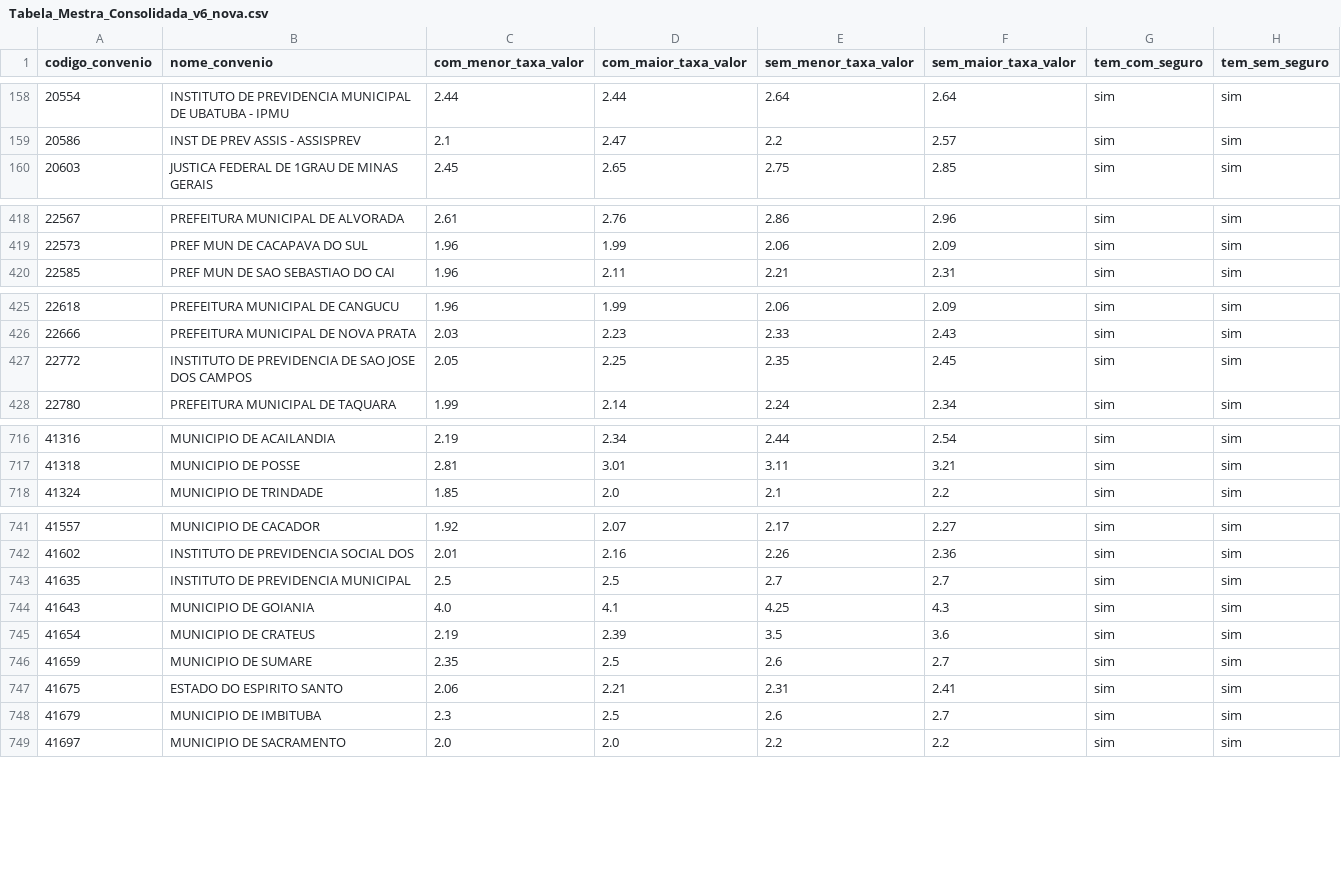
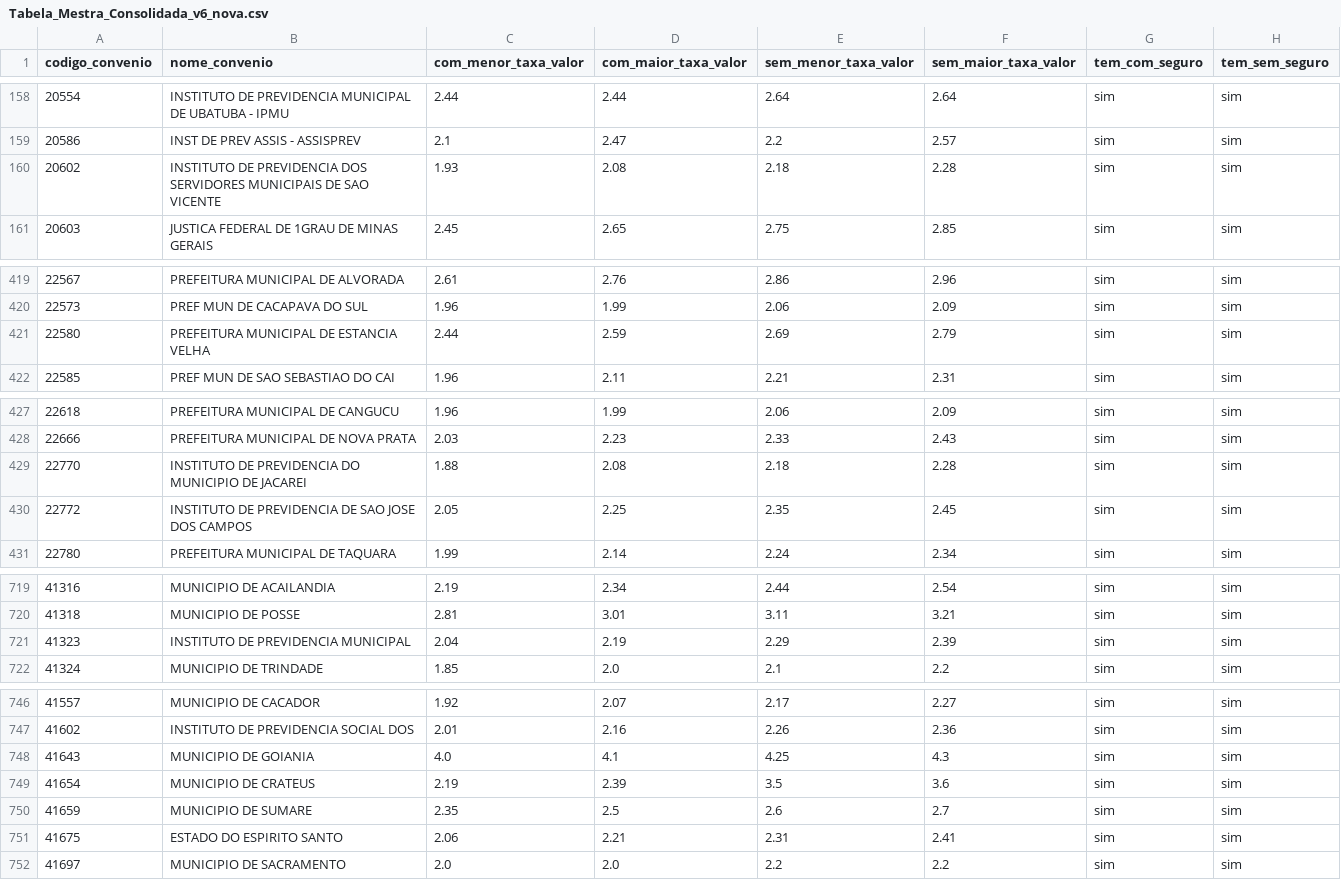
Before and after one commit to JoelLMelo/tabelas-taxas-consignado, a CSV file: Tabela_Mestra_Consolidada_v6_nova.csv, drawn as a sheet; only a part is shown, gaps mark what is left out; removed rows and columns are numbered as before the commit, all else as after; the diff covers the shown part only; the diff names each change by its address in the sheet, - before the commit and + after, or states it on an @@ line.

Commit message:
Add files via upload

```diff
--- a/Tabela_Mestra_Consolidada_v6_nova.csv
+++ b/Tabela_Mestra_Consolidada_v6_nova.csv
+row 160: 20602 | INSTITUTO DE PREVIDENCIA DOS SERVIDORES MUNICIPAIS DE SAO VICENTE | 1.93 | 2.08 | 2.18 | 2.28 | sim | sim
+row 421: 22580 | PREFEITURA MUNICIPAL DE ESTANCIA VELHA | 2.44 | 2.59 | 2.69 | 2.79 | sim | sim
+row 429: 22770 | INSTITUTO DE PREVIDENCIA DO MUNICIPIO DE JACAREI | 1.88 | 2.08 | 2.18 | 2.28 | sim | sim
+row 721: 41323 | INSTITUTO DE PREVIDENCIA MUNICIPAL | 2.04 | 2.19 | 2.29 | 2.39 | sim | sim
-row 743: 41635 | INSTITUTO DE PREVIDENCIA MUNICIPAL | 2.5 | 2.5 | 2.7 | 2.7 | sim | sim
-row 748: 41679 | MUNICIPIO DE IMBITUBA | 2.3 | 2.5 | 2.6 | 2.7 | sim | sim
```
Also changed, not shown: 5 added rows elsewhere in this file.
